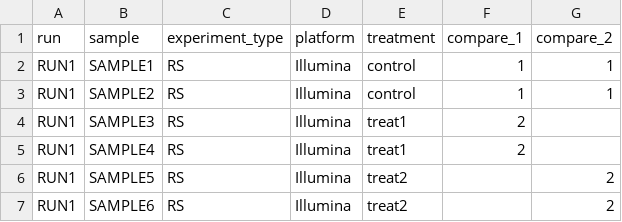
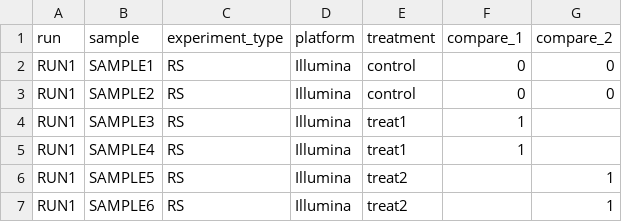
Before and after one commit to xindongnov/DEAP, a CSV file: metasheet.csv, drawn as a sheet.

```diff
--- a/metasheet.csv
+++ b/metasheet.csv
@@ -1,7 +1,7 @@
 run,sample,experiment_type,platform,treatment,compare_1,compare_2
-RUN1,SAMPLE1,RS,Illumina,control,1,1
-RUN1,SAMPLE2,RS,Illumina,control,1,1
-RUN1,SAMPLE3,RS,Illumina,treat1,2,
-RUN1,SAMPLE4,RS,Illumina,treat1,2,
-RUN1,SAMPLE5,RS,Illumina,treat2,,2
-RUN1,SAMPLE6,RS,Illumina,treat2,,2
+RUN1,SAMPLE1,RS,Illumina,control,0,0
+RUN1,SAMPLE2,RS,Illumina,control,0,0
+RUN1,SAMPLE3,RS,Illumina,treat1,1,
+RUN1,SAMPLE4,RS,Illumina,treat1,1,
+RUN1,SAMPLE5,RS,Illumina,treat2,,1
+RUN1,SAMPLE6,RS,Illumina,treat2,,1
```
Also changed, not shown: 3 other files.
